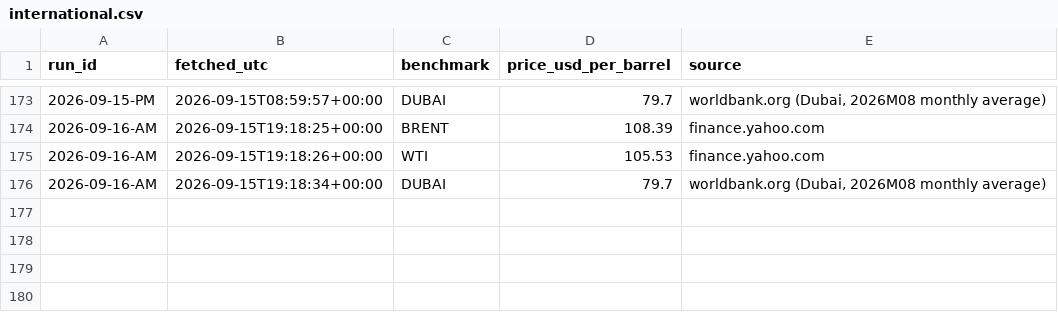
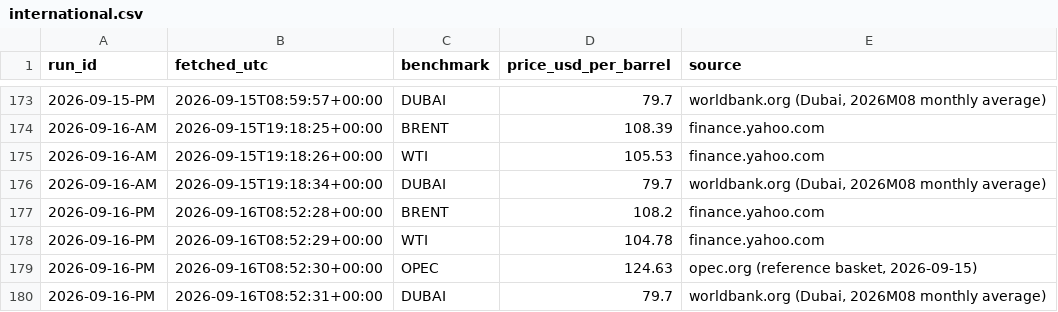
Before and after one commit to UrsaCode/oilprice, a CSV file: data/csv/international.csv, drawn as a sheet; only a part is shown, gaps mark what is left out.

```diff
--- a/data/csv/international.csv
+++ b/data/csv/international.csv
@@ -176 +176,5 @@ run_id,fetched_utc,benchmark,price_usd_per_barrel,source
 2026-09-16-AM,2026-09-15T19:18:34+00:00,DUBAI,79.7,"worldbank.org (Dubai, 2026M08 monthly average)"
+2026-09-16-PM,2026-09-16T08:52:28+00:00,BRENT,108.2,finance.yahoo.com
+2026-09-16-PM,2026-09-16T08:52:29+00:00,WTI,104.78,finance.yahoo.com
+2026-09-16-PM,2026-09-16T08:52:30+00:00,OPEC,124.63,"opec.org (reference basket, 2026-09-15)"
+2026-09-16-PM,2026-09-16T08:52:31+00:00,DUBAI,79.7,"worldbank.org (Dubai, 2026M08 monthly average)"
```
Also changed, not shown: 3 other files.
